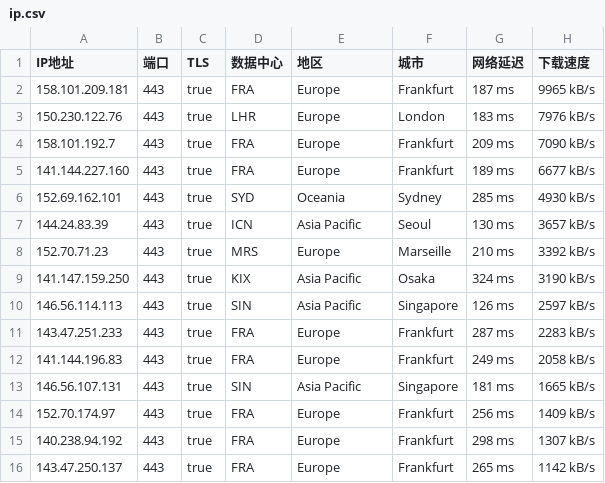
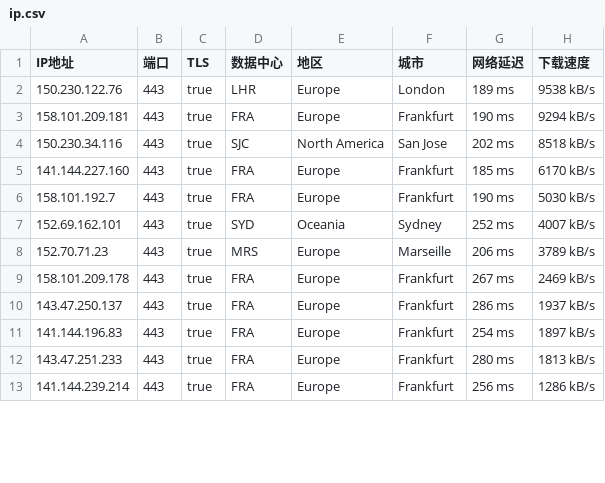
Before and after one commit to ailx1101/Cloudflare-IP-SpeedTest, a CSV file: ip.csv, drawn as a sheet; only a part is shown; the diff covers the shown part only.

Commit message:
update ip.csv

```diff
--- a/ip.csv
+++ b/ip.csv
@@ -1,16 +1,13 @@
 IP地址,端口,TLS,数据中心,地区,城市,网络延迟,下载速度
-158.101.209.181,443,true,FRA,Europe,Frankfurt,187 ms,9965 kB/s
-150.230.122.76,443,true,LHR,Europe,London,183 ms,7976 kB/s
-158.101.192.7,443,true,FRA,Europe,Frankfurt,209 ms,7090 kB/s
-141.144.227.160,443,true,FRA,Europe,Frankfurt,189 ms,6677 kB/s
-152.69.162.101,443,true,SYD,Oceania,Sydney,285 ms,4930 kB/s
-144.24.83.39,443,true,ICN,Asia Pacific,Seoul,130 ms,3657 kB/s
-152.70.71.23,443,true,MRS,Europe,Marseille,210 ms,3392 kB/s
-141.147.159.250,443,true,KIX,Asia Pacific,Osaka,324 ms,3190 kB/s
-146.56.114.113,443,true,SIN,Asia Pacific,Singapore,126 ms,2597 kB/s
-143.47.251.233,443,true,FRA,Europe,Frankfurt,287 ms,2283 kB/s
-141.144.196.83,443,true,FRA,Europe,Frankfurt,249 ms,2058 kB/s
-146.56.107.131,443,true,SIN,Asia Pacific,Singapore,181 ms,1665 kB/s
-152.70.174.97,443,true,FRA,Europe,Frankfurt,256 ms,1409 kB/s
-140.238.94.192,443,true,FRA,Europe,Frankfurt,298 ms,1307 kB/s
-143.47.250.137,443,true,FRA,Europe,Frankfurt,265 ms,1142 kB/s
+150.230.122.76,443,true,LHR,Europe,London,189 ms,9538 kB/s
+158.101.209.181,443,true,FRA,Europe,Frankfurt,190 ms,9294 kB/s
+150.230.34.116,443,true,SJC,North America,San Jose,202 ms,8518 kB/s
+141.144.227.160,443,true,FRA,Europe,Frankfurt,185 ms,6170 kB/s
+158.101.192.7,443,true,FRA,Europe,Frankfurt,190 ms,5030 kB/s
+152.69.162.101,443,true,SYD,Oceania,Sydney,252 ms,4007 kB/s
+152.70.71.23,443,true,MRS,Europe,Marseille,206 ms,3789 kB/s
+158.101.209.178,443,true,FRA,Europe,Frankfurt,267 ms,2469 kB/s
+143.47.250.137,443,true,FRA,Europe,Frankfurt,286 ms,1937 kB/s
+141.144.196.83,443,true,FRA,Europe,Frankfurt,254 ms,1897 kB/s
+143.47.251.233,443,true,FRA,Europe,Frankfurt,280 ms,1813 kB/s
+141.144.239.214,443,true,FRA,Europe,Frankfurt,256 ms,1286 kB/s
```
Also changed, not shown: 4 added rows, 2 removed rows and 8 edited cells elsewhere in this file.
